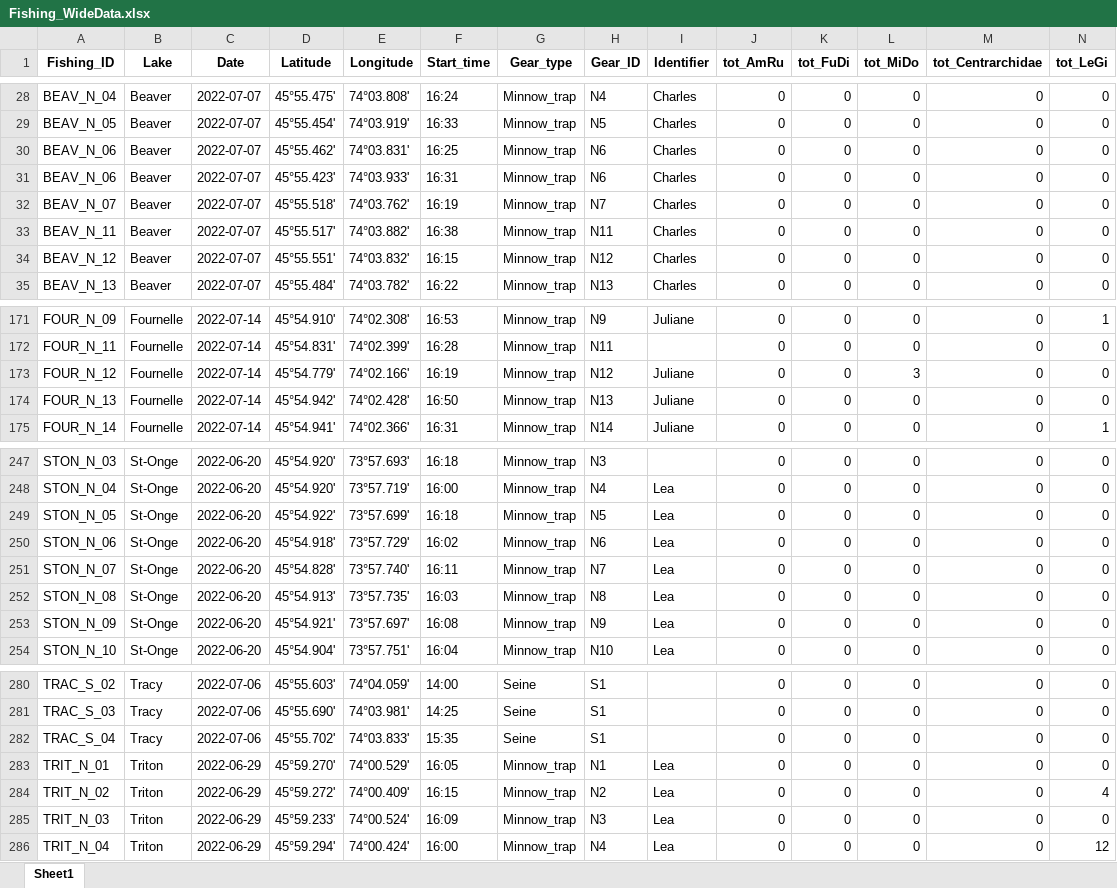
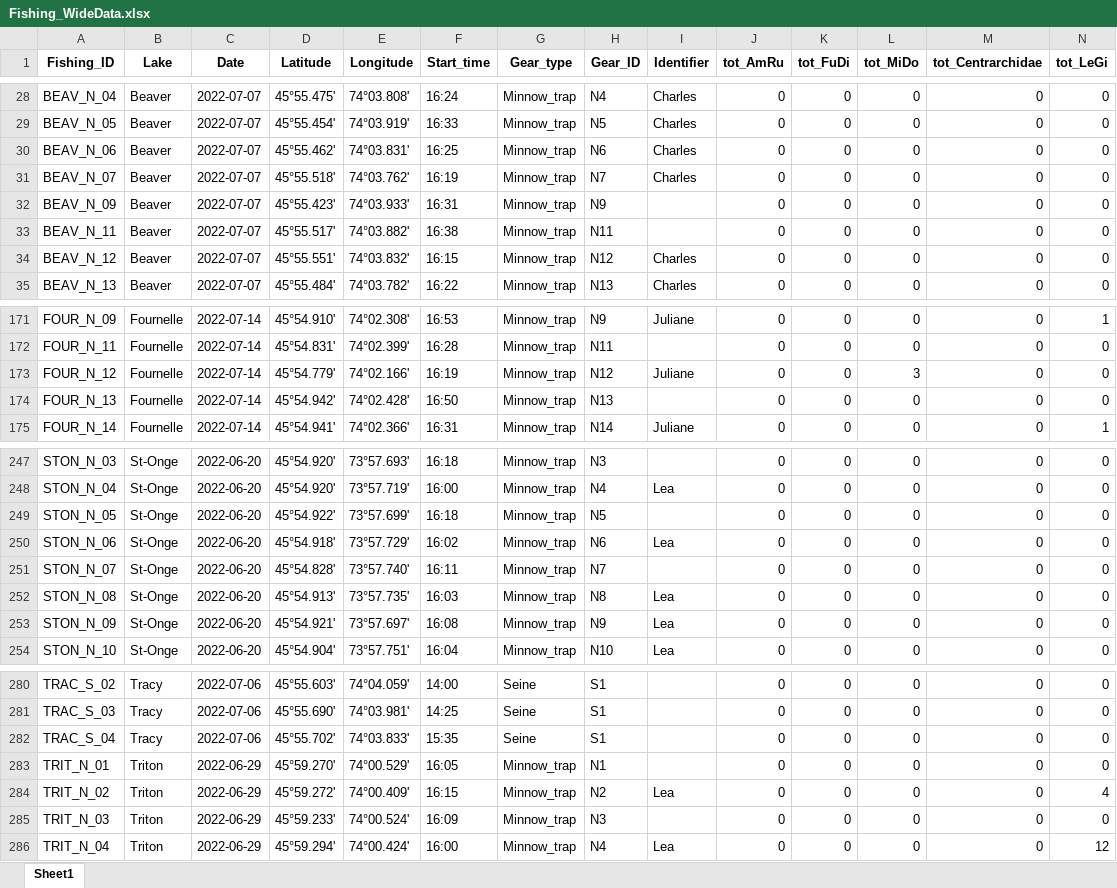
Before and after one commit to julianechat/ParaSpace, an Excel workbook: output/Fishing_WideData.xlsx, sheet Sheet1, drawn as a sheet; only a part is shown, gaps mark what is left out; values as stored, in another font and other column widths than the file's, no borders; removed rows and columns are numbered as before the commit, all else as after; rows hold the shown columns only; the diff names each change by its address in the sheet, - before the commit and + after, or states it on an @@ line.

```diff
--- a/output/Fishing_WideData.xlsx (sheet Sheet1)
+++ b/output/Fishing_WideData.xlsx (sheet Sheet1)
-row 31: BEAV_N_06 | Beaver | 2022-07-07 | 45°55.423' | 74°03.933' | 16:31 | Minnow_trap | N6 | Charles | 0 | 0 | 0 | 0 | 0
+row 32: BEAV_N_09 | Beaver | 2022-07-07 | 45°55.423' | 74°03.933' | 16:31 | Minnow_trap | N9 |  | 0 | 0 | 0 | 0 | 0
-I33 (Identifier): Charles
+I33 (Identifier): (empty)
-I174 (Identifier): Juliane
+I174 (Identifier): (empty)
-I249 (Identifier): Lea
+I249 (Identifier): (empty)
-I251 (Identifier): Lea
+I251 (Identifier): (empty)
-I283 (Identifier): Lea
+I283 (Identifier): (empty)
-I285 (Identifier): Lea
+I285 (Identifier): (empty)
```
Also changed, not shown: data/Fishing_RawData.xlsx, output/CombinedData.xlsx, 27 other files.
